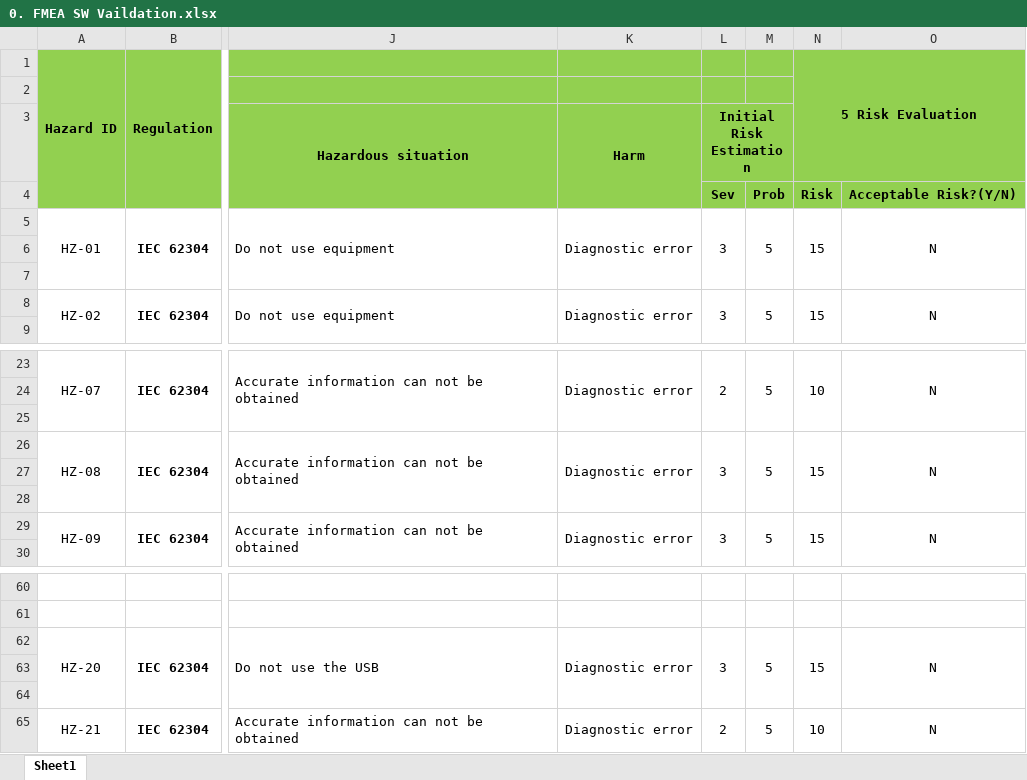
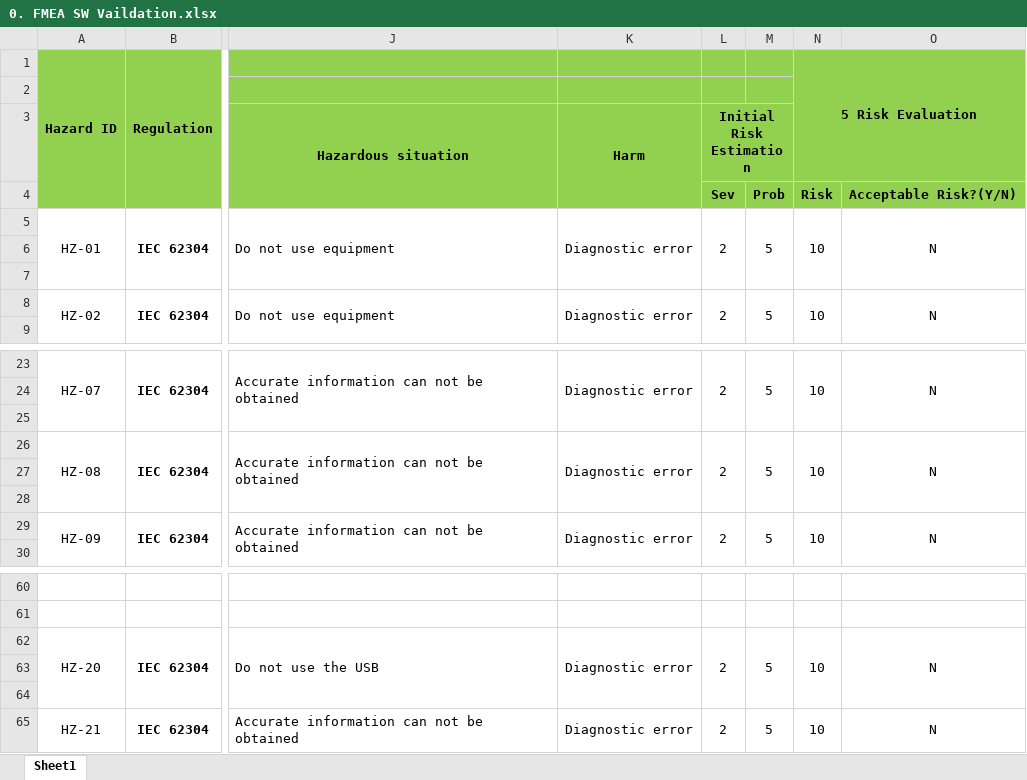
Before and after one commit to 1059444127/iDOLPHIN_SWvalidation, an Excel workbook: 0. FMEA SW Vaildation.xlsx, sheet Sheet1, drawn as a sheet; only a part is shown, gaps mark what is left out; values as stored, in another font and other column widths than the file's, no borders; the diff names each change by its address in the sheet, - before the commit and + after, or states it on an @@ line.

```diff
--- a/0. FMEA SW Vaildation.xlsx (sheet Sheet1)
+++ b/0. FMEA SW Vaildation.xlsx (sheet Sheet1)
-L5: 3
+L5: 2
-N5: 15
+N5: 10
-L8: 3
+L8: 2
-N8: 15
+N8: 10
-L26: 3
+L26: 2
-N26: 15
+N26: 10
-L29: 3
+L29: 2
-N29: 15
+N29: 10
-L62: 3
+L62: 2
-N62: 15
+N62: 10
```
Also changed, not shown: 9 other files.
